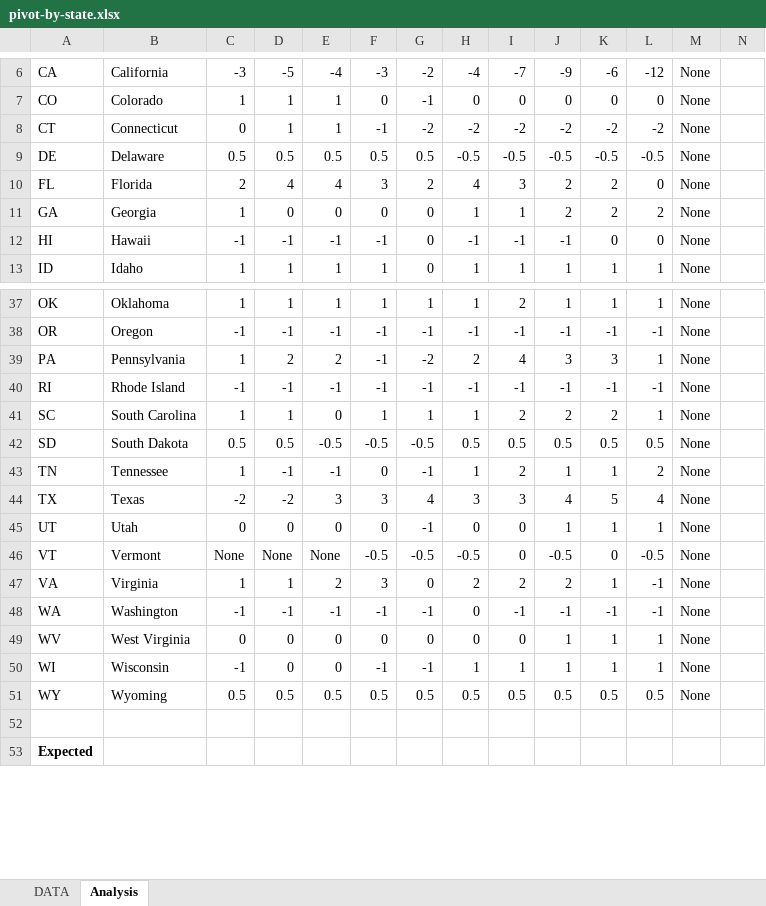
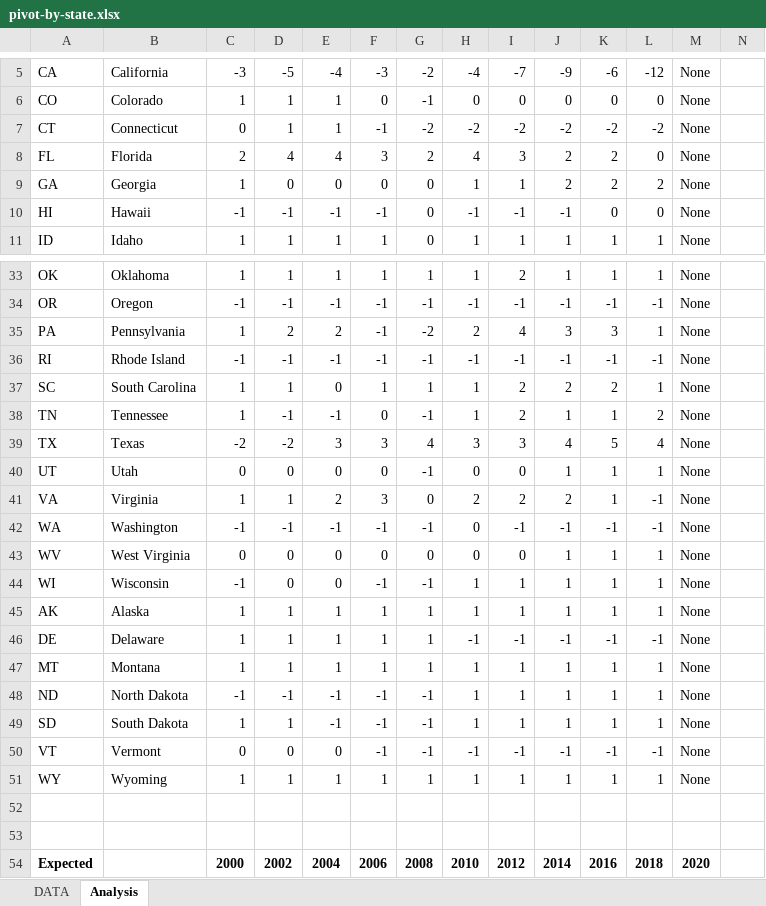
Before and after one commit to alecramsay/ushouse, an Excel workbook: data/analysis/pivot-by-state.xlsx, sheet Analysis, drawn as a sheet; only a part is shown, gaps mark what is left out; values as stored, in another font and other column widths than the file's, no borders; removed rows and columns are numbered as before the commit, all else as after; the diff covers the shown part only; the diff names each change by its address in the sheet, - before the commit and + after, or states it on an @@ line.

```diff
--- a/data/analysis/pivot-by-state.xlsx (sheet Analysis)
+++ b/data/analysis/pivot-by-state.xlsx (sheet Analysis)
-row 9: DE | Delaware | 0.5 | 0.5 | 0.5 | 0.5 | 0.5 | -0.5 | -0.5 | -0.5 | -0.5 | -0.5 | None
-row 42: SD | South Dakota | 0.5 | 0.5 | -0.5 | -0.5 | -0.5 | 0.5 | 0.5 | 0.5 | 0.5 | 0.5 | None
-row 46: VT | Vermont | None | None | None | -0.5 | -0.5 | -0.5 | 0 | -0.5 | 0 | -0.5 | None
+row 45: AK | Alaska | 1 | 1 | 1 | 1 | 1 | 1 | 1 | 1 | 1 | 1 | None
+row 46: DE | Delaware | 1 | 1 | 1 | 1 | 1 | -1 | -1 | -1 | -1 | -1 | None
+row 47: MT | Montana | 1 | 1 | 1 | 1 | 1 | 1 | 1 | 1 | 1 | 1 | None
+row 48: ND | North Dakota | -1 | -1 | -1 | -1 | -1 | 1 | 1 | 1 | 1 | 1 | None
+row 49: SD | South Dakota | 1 | 1 | -1 | -1 | -1 | 1 | 1 | 1 | 1 | 1 | None
+row 50: VT | Vermont | 0 | 0 | 0 | -1 | -1 | -1 | -1 | -1 | -1 | -1 | None
-C51: 0.5
+C51: 1
-D51: 0.5
+D51: 1
-E51: 0.5
+E51: 1
-F51: 0.5
+F51: 1
-G51: 0.5
+G51: 1
-H51: 0.5
+H51: 1
-I51: 0.5
+I51: 1
-J51: 0.5
+J51: 1
-K51: 0.5
+K51: 1
-L51: 0.5
+L51: 1
+row 53: (empty)
-C54: (empty)
+C54: 2000
-D54: (empty)
+D54: 2002
-E54: (empty)
+E54: 2004
-F54: (empty)
+F54: 2006
-G54: (empty)
+G54: 2008
-H54: (empty)
+H54: 2010
-I54: (empty)
+I54: 2012
-J54: (empty)
+J54: 2014
-K54: (empty)
+K54: 2016
-L54: (empty)
+L54: 2018
-M54: (empty)
+M54: 2020
```
Also changed, not shown: 2 added rows, 7 removed rows, 3 moved rows, 63 edited cells and cell formats elsewhere in this sheet, sheet DATA, formulas that keep their value, 3 other files.
